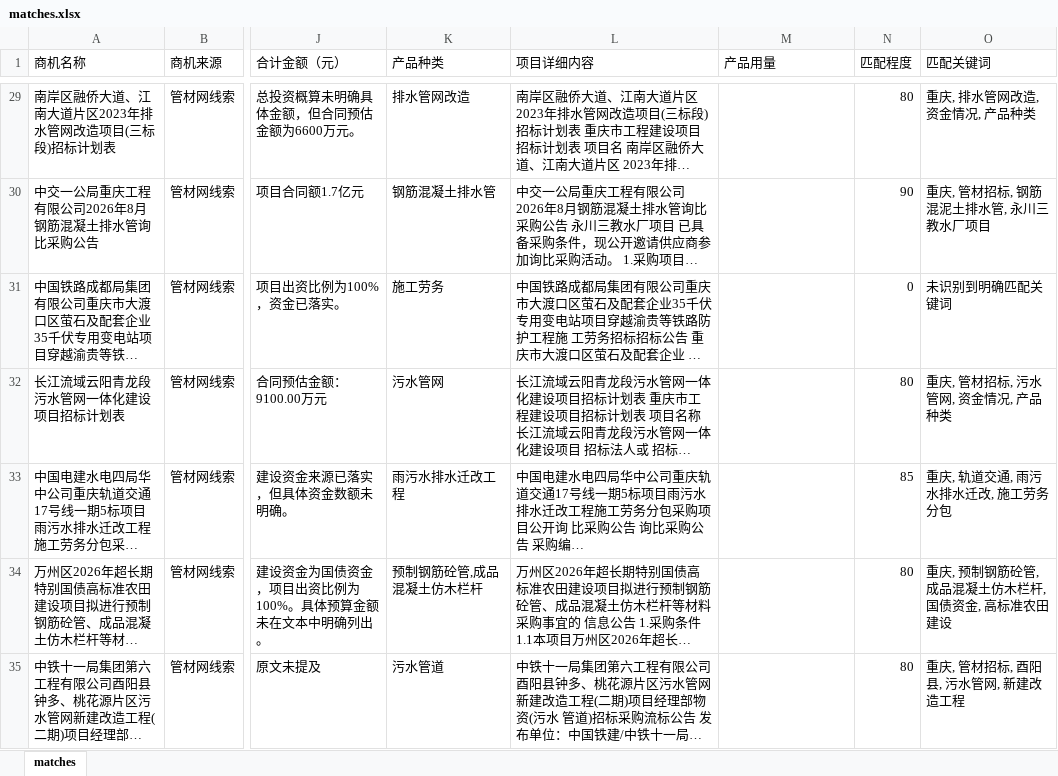
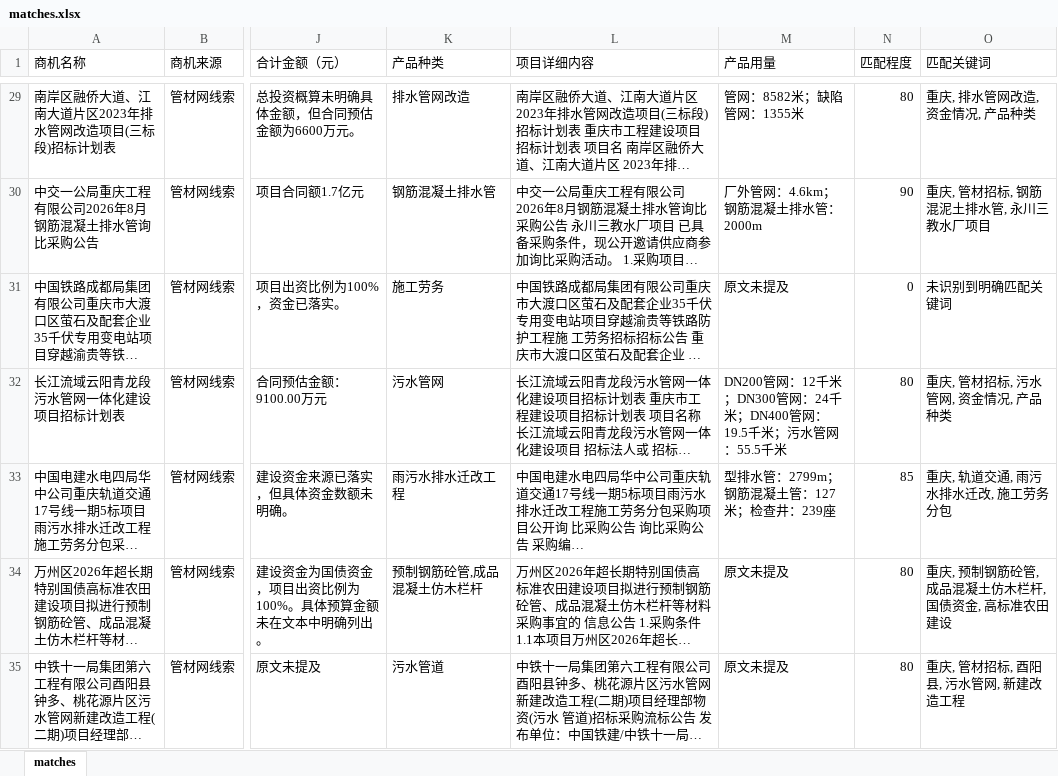
Before and after one commit to Xjiaqier/chinapipe-dashboard-pages, an Excel workbook: site/matches.xlsx, sheet matches, drawn as a sheet; only a part is shown, gaps mark what is left out; long unchanged cells end in …; values as stored, in another font and other column widths than the file's, no borders; the diff covers the shown part only; the diff names each change by its address in the sheet, - before the commit and + after, or states it on an @@ line.

```diff
--- a/site/matches.xlsx (sheet matches)
+++ b/site/matches.xlsx (sheet matches)
-M29 (产品用量): (empty)
+M29 (产品用量): 管网：8582米；缺陷管网：1355米
-M30 (产品用量): (empty)
+M30 (产品用量): 厂外管网：4.6km；钢筋混凝土排水管：2000m
-M31 (产品用量): (empty)
+M31 (产品用量): 原文未提及
-M32 (产品用量): (empty)
+M32 (产品用量): DN200管网：12千米；DN300管网：24千米；DN400管网：19.5千米；污水管网：55.5千米
-M33 (产品用量): (empty)
+M33 (产品用量): 型排水管：2799m；钢筋混凝土管：127米；检查井：239座
-M34:M35 (产品用量): (empty)
+M34:M35 (产品用量): 原文未提及
```
Also changed, not shown: 64 edited cells elsewhere in this sheet.
